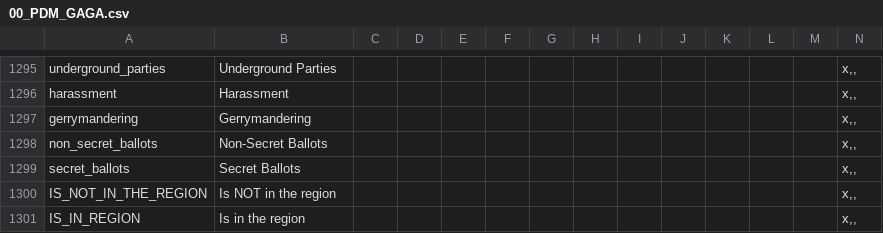
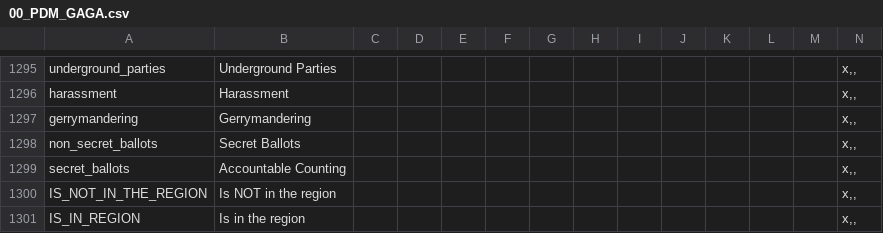
Before and after one commit to Victoria2CoE/concert-of-europe, a CSV file: CoE_RoI/localisation/00_PDM_GAGA.csv, drawn as a sheet; only a part is shown, gaps mark what is left out.

```diff
--- a/CoE_RoI/localisation/00_PDM_GAGA.csv
+++ b/CoE_RoI/localisation/00_PDM_GAGA.csv
@@ -1297,4 +1297,4 @@ harassment;Harassment;;;;;;;;;;;;x,,
 gerrymandering;Gerrymandering;;;;;;;;;;;;x,,
-non_secret_ballots;Non-Secret Ballots;;;;;;;;;;;;x,,
-secret_ballots;Secret Ballots;;;;;;;;;;;;x,,
+non_secret_ballots;Secret Ballots;;;;;;;;;;;;x,,
+secret_ballots;Accountable Counting;;;;;;;;;;;;x,,
 IS_NOT_IN_THE_REGION; Is NOT in the region ;;;;;;;;;;;;x,,
```
Also changed, not shown: 1 other file.
